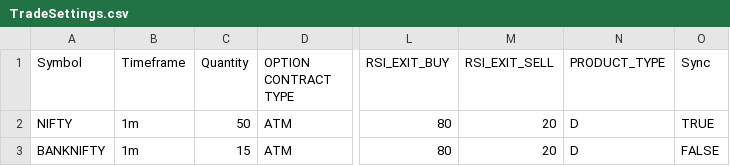
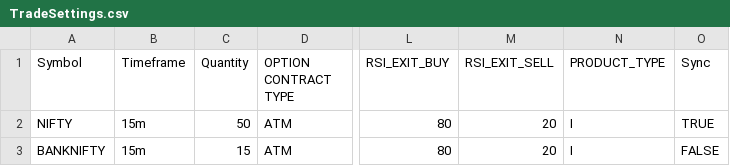
Before and after one commit to PulkitChadha125/RaviSptrendRsiVwap, a CSV file: TradeSettings.csv, drawn as a sheet; only a part is shown, gaps mark what is left out; the diff names each change by its address in the sheet, - before the commit and + after, or states it on an @@ line.

```diff
--- a/TradeSettings.csv
+++ b/TradeSettings.csv
-B2:B3 (Timeframe): 1m
+B2:B3 (Timeframe): 15m
-N2:N3 (PRODUCT_TYPE): D
+N2:N3 (PRODUCT_TYPE): I
```
Also changed, not shown: 5 other files.
